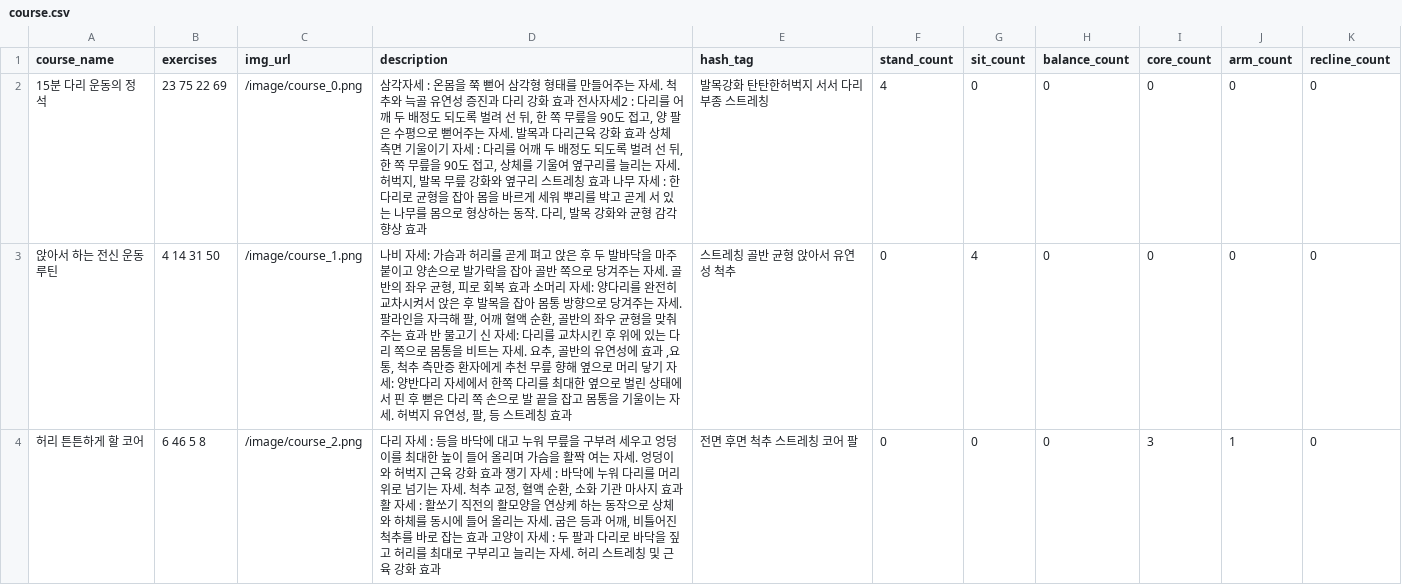
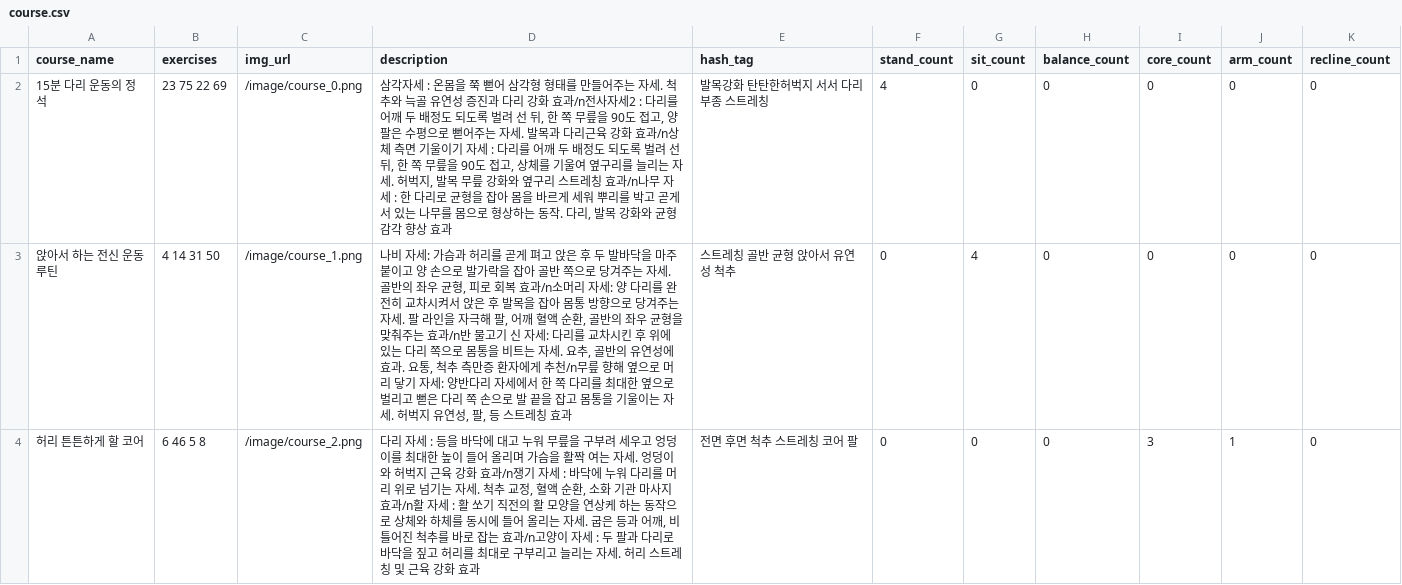
Before and after one commit to younghoondoodoom/wellai_backend, a CSV file: data/course.csv, drawn as a sheet; only a part is shown; the diff covers the shown part only.

Commit message:
add: 코스정보 오탈자 수정

```diff
--- a/data/course.csv
+++ b/data/course.csv
@@ -1,4 +1,4 @@
 course_name,exercises,img_url,description,hash_tag,stand_count,sit_count,balance_count,core_count,arm_count,recline_count
-15분 다리 운동의 정석,23 75 22 69,/image/course_0.png,"삼각자세 : 온몸을 쭉 뻗어 삼각형 형태를 만들어주는 자세. 척추와 늑골 유연성 증진과 다리 강화 효과 전사자세2 : 다리를 어깨 두 배정도 되도록 벌려 선 뒤, 한 쪽 무릎을 90도 접고, 양 팔은 수평으로 뻗어주는 자세. 발목과 다리근육 강화 효과 상체 측면 기울이기 자세 : 다리를 어깨 두 배정도 되도록 벌려 선 뒤, 한 쪽 무릎을 90도 접고, 상체를 기울여 옆구리를 늘리는 자세. 허벅지, 발목 무릎 강화와 옆구리 스트레칭 효과 나무 자세 : 한 다리로 균형을 잡아 몸을 바르게 세워 뿌리를 박고 곧게 서 있는 나무를 몸으로 형상하는 동작. 다리, 발목 강화와 균형 감각 향상 효과","발목강화 탄탄한허벅지 서서 다리부종 스트레칭",4,0,0,0,0,0
-앉아서 하는 전신 운동 루틴,4 14 31 50,/image/course_1.png,"나비 자세: 가슴과 허리를 곧게 펴고 앉은 후 두 발바닥을 마주 붙이고 양손으로 발가락을 잡아 골반 쪽으로 당겨주는 자세. 골반의 좌우 균형, 피로 회복 효과 소머리 자세: 양다리를 완전히 교차시켜서 앉은 후 발목을 잡아 몸통 방향으로 당겨주는 자세. 팔라인을 자극해 팔, 어깨 혈액 순환, 골반의 좌우 균형을 맞춰주는 효과 반 물고기 신 자세: 다리를 교차시킨 후 위에 있는 다리 쪽으로 몸통을 비트는 자세. 요추, 골반의 유연성에 효과 ,요통, 척추 측만증 환자에게 추천 무릎 향해 옆으로 머리 닿기 자세: 양반다리 자세에서 한쪽 다리를 최대한 옆으로 벌린 상태에서 핀 후 뻗은 다리 쪽 손으로 발 끝을 잡고 몸통을 기울이는 자세. 허벅지 유연성, 팔, 등 스트레칭 효과",스트레칭 골반 균형 앉아서 유연성 척추,0,4,0,0,0,0
-허리 튼튼하게 할 코어,6 46 5 8,/image/course_2.png,"다리 자세 : 등을 바닥에 대고 누워 무릎을 구부려 세우고 엉덩이를 최대한 높이 들어 올리며 가슴을 활짝 여는 자세. 엉덩이와 허벅지 근육 강화 효과 쟁기 자세 : 바닥에 누워 다리를 머리 위로 넘기는 자세. 척추 교정, 혈액 순환, 소화 기관 마사지 효과 활 자세 : 활쏘기 직전의 활모양을 연상케 하는 동작으로 상체와 하체를 동시에 들어 올리는 자세. 굽은 등과 어깨, 비틀어진 척추를 바로 잡는 효과 고양이 자세 : 두 팔과 다리로 바닥을 짚고 허리를 최대로 구부리고 늘리는 자세. 허리 스트레칭 및 근육 강화 효과",전면 후면 척추 스트레칭 코어 팔,0,0,0,3,1,0
+15분 다리 운동의 정석,23 75 22 69,/image/course_0.png,"삼각자세 : 온몸을 쭉 뻗어 삼각형 형태를 만들어주는 자세. 척추와 늑골 유연성 증진과 다리 강화 효과/n전사자세2 : 다리를 어깨 두 배정도 되도록 벌려 선 뒤, 한 쪽 무릎을 90도 접고, 양 팔은 수평으로 뻗어주는 자세. 발목과 다리근육 강화 효과/n상체 측면 기울이기 자세 : 다리를 어깨 두 배정도 되도록 벌려 선 뒤, 한 쪽 무릎을 90도 접고, 상체를 기울여 옆구리를 늘리는 자세. 허벅지, 발목 무릎 강화와 옆구리 스트레칭 효과/n나무 자세 : 한 다리로 균형을 잡아 몸을 바르게 세워 뿌리를 박고 곧게 서 있는 나무를 몸으로 형상하는 동작. 다리, 발목 강화와 균형 감각 향상 효과","발목강화 탄탄한허벅지 서서 다리부종 스트레칭",4,0,0,0,0,0
+앉아서 하는 전신 운동 루틴,4 14 31 50,/image/course_1.png,"나비 자세: 가슴과 허리를 곧게 펴고 앉은 후 두 발바닥을 마주 붙이고 양 손으로 발가락을 잡아 골반 쪽으로 당겨주는 자세. 골반의 좌우 균형, 피로 회복 효과/n소머리 자세: 양 다리를 완전히 교차시켜서 앉은 후 발목을 잡아 몸통 방향으로 당겨주는 자세. 팔 라인을 자극해 팔, 어깨 혈액 순환, 골반의 좌우 균형을 맞춰주는 효과/n반 물고기 신 자세: 다리를 교차시킨 후 위에 있는 다리 쪽으로 몸통을 비트는 자세. 요추, 골반의 유연성에 효과. 요통, 척추 측만증 환자에게 추천/n무릎 향해 옆으로 머리 닿기 자세: 양반다리 자세에서 한 쪽 다리를 최대한 옆으로 벌리고 뻗은 다리 쪽 손으로 발 끝을 잡고 몸통을 기울이는 자세. 허벅지 유연성, 팔, 등 스트레칭 효과",스트레칭 골반 균형 앉아서 유연성 척추,0,4,0,0,0,0
+허리 튼튼하게 할 코어,6 46 5 8,/image/course_2.png,"다리 자세 : 등을 바닥에 대고 누워 무릎을 구부려 세우고 엉덩이를 최대한 높이 들어 올리며 가슴을 활짝 여는 자세. 엉덩이와 허벅지 근육 강화 효과/n쟁기 자세 : 바닥에 누워 다리를 머리 위로 넘기는 자세. 척추 교정, 혈액 순환, 소화 기관 마사지 효과/n활 자세 : 활 쏘기 직전의 활 모양을 연상케 하는 동작으로 상체와 하체를 동시에 들어 올리는 자세. 굽은 등과 어깨, 비틀어진 척추를 바로 잡는 효과/n고양이 자세 : 두 팔과 다리로 바닥을 짚고 허리를 최대로 구부리고 늘리는 자세. 허리 스트레칭 및 근육 강화 효과",전면 후면 척추 스트레칭 코어 팔,0,0,0,3,1,0
```
Also changed, not shown: 2 edited cells elsewhere in this file.
